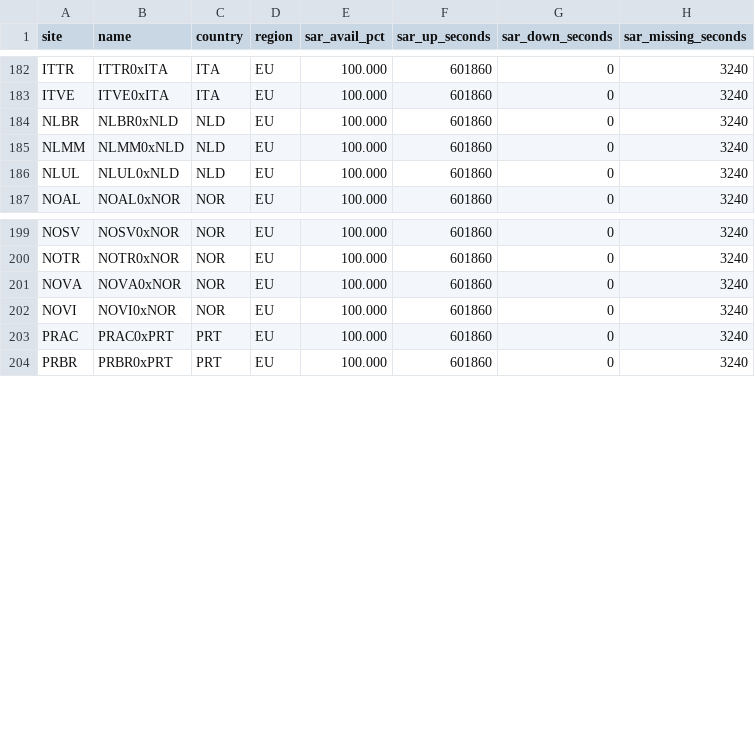
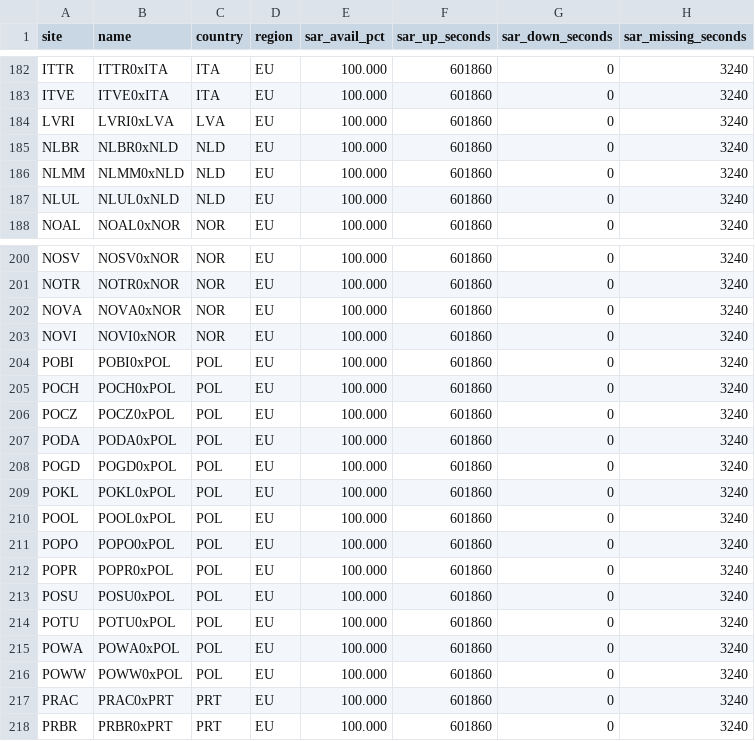
Before and after one commit to GianDuhina/station-availability-reports, a CSV file: dfmg_sar_weekly_2026W22.csv, drawn as a sheet; only a part is shown, gaps mark what is left out.

Commit message:
report: dfmg_sar_weekly_2026W22.csv

```diff
--- a/dfmg_sar_weekly_2026W22.csv
+++ b/dfmg_sar_weekly_2026W22.csv
@@ -183,2 +183,3 @@ ITTR,ITTR0xITA,ITA,EU,100.000,601860,0,3240
 ITVE,ITVE0xITA,ITA,EU,100.000,601860,0,3240
+LVRI,LVRI0xLVA,LVA,EU,100.000,601860,0,3240
 NLBR,NLBR0xNLD,NLD,EU,100.000,601860,0,3240
@@ -202,2 +203,15 @@ NOVA,NOVA0xNOR,NOR,EU,100.000,601860,0,3240
 NOVI,NOVI0xNOR,NOR,EU,100.000,601860,0,3240
+POBI,POBI0xPOL,POL,EU,100.000,601860,0,3240
+POCH,POCH0xPOL,POL,EU,100.000,601860,0,3240
+POCZ,POCZ0xPOL,POL,EU,100.000,601860,0,3240
+PODA,PODA0xPOL,POL,EU,100.000,601860,0,3240
+POGD,POGD0xPOL,POL,EU,100.000,601860,0,3240
+POKL,POKL0xPOL,POL,EU,100.000,601860,0,3240
+POOL,POOL0xPOL,POL,EU,100.000,601860,0,3240
+POPO,POPO0xPOL,POL,EU,100.000,601860,0,3240
+POPR,POPR0xPOL,POL,EU,100.000,601860,0,3240
+POSU,POSU0xPOL,POL,EU,100.000,601860,0,3240
+POTU,POTU0xPOL,POL,EU,100.000,601860,0,3240
+POWA,POWA0xPOL,POL,EU,100.000,601860,0,3240
+POWW,POWW0xPOL,POL,EU,100.000,601860,0,3240
 PRAC,PRAC0xPRT,PRT,EU,100.000,601860,0,3240
```
